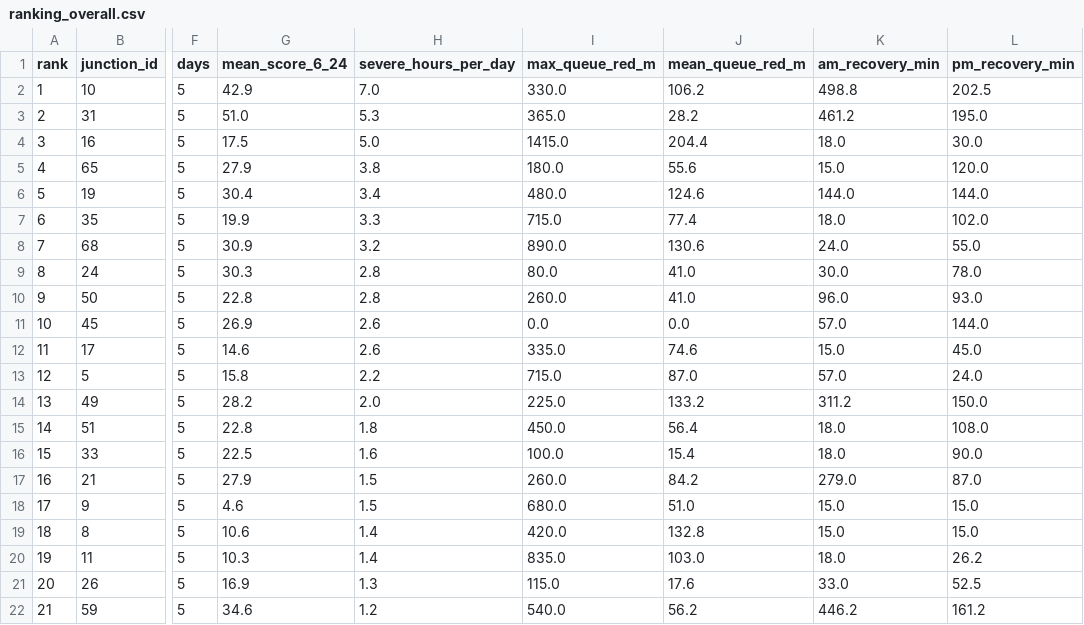
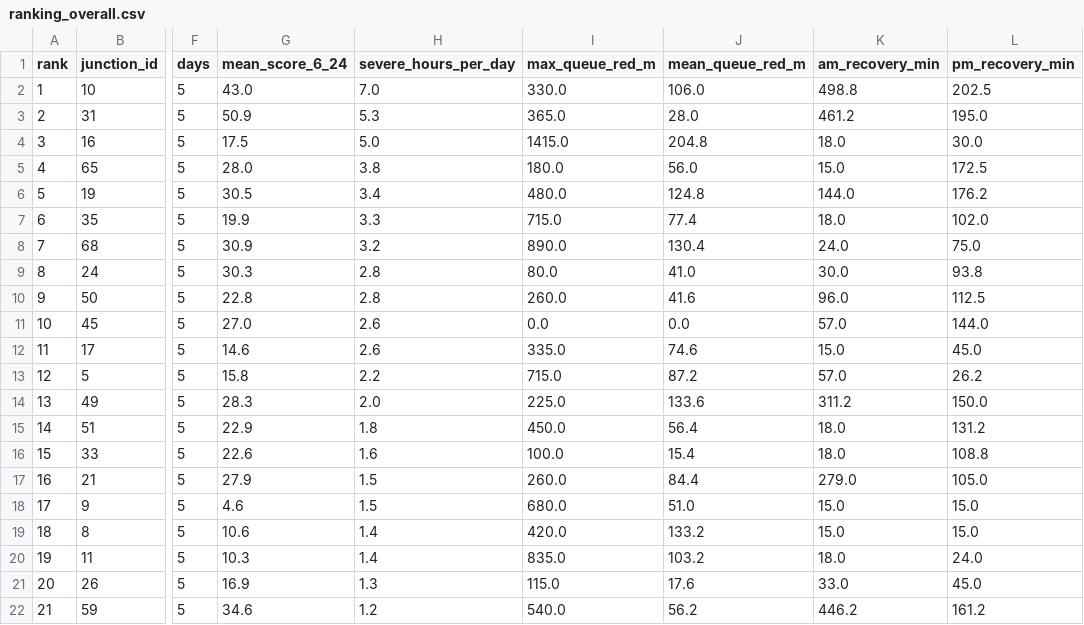
Before and after one commit to wiki-ruhan/Dhaka-Jam-70, a CSV file: data/ranking_overall.csv, drawn as a sheet; only a part is shown, gaps mark what is left out; the diff covers the shown part only; the diff names each change by its address in the sheet, - before the commit and + after, or states it on an @@ line.

```diff
--- a/data/ranking_overall.csv
+++ b/data/ranking_overall.csv
-G2 (mean_score_6_24): 42.9
+G2 (mean_score_6_24): 43.0
-J2 (mean_queue_red_m): 106.2
+J2 (mean_queue_red_m): 106.0
-G3 (mean_score_6_24): 51.0
+G3 (mean_score_6_24): 50.9
-J3 (mean_queue_red_m): 28.2
+J3 (mean_queue_red_m): 28.0
-J4 (mean_queue_red_m): 204.4
+J4 (mean_queue_red_m): 204.8
-G5 (mean_score_6_24): 27.9
+G5 (mean_score_6_24): 28.0
-J5 (mean_queue_red_m): 55.6
+J5 (mean_queue_red_m): 56.0
-L5 (pm_recovery_min): 120.0
+L5 (pm_recovery_min): 172.5
-G6 (mean_score_6_24): 30.4
+G6 (mean_score_6_24): 30.5
-J6 (mean_queue_red_m): 124.6
+J6 (mean_queue_red_m): 124.8
-L6 (pm_recovery_min): 144.0
+L6 (pm_recovery_min): 176.2
-J8 (mean_queue_red_m): 130.6
+J8 (mean_queue_red_m): 130.4
-L8 (pm_recovery_min): 55.0
+L8 (pm_recovery_min): 75.0
-L9 (pm_recovery_min): 78.0
+L9 (pm_recovery_min): 93.8
-J10 (mean_queue_red_m): 41.0
+J10 (mean_queue_red_m): 41.6
-L10 (pm_recovery_min): 93.0
+L10 (pm_recovery_min): 112.5
-G11 (mean_score_6_24): 26.9
+G11 (mean_score_6_24): 27.0
-J13 (mean_queue_red_m): 87.0
+J13 (mean_queue_red_m): 87.2
-L13 (pm_recovery_min): 24.0
+L13 (pm_recovery_min): 26.2
-G14 (mean_score_6_24): 28.2
+G14 (mean_score_6_24): 28.3
-J14 (mean_queue_red_m): 133.2
+J14 (mean_queue_red_m): 133.6
-G15 (mean_score_6_24): 22.8
+G15 (mean_score_6_24): 22.9
-L15 (pm_recovery_min): 108.0
+L15 (pm_recovery_min): 131.2
-G16 (mean_score_6_24): 22.5
+G16 (mean_score_6_24): 22.6
-L16 (pm_recovery_min): 90.0
+L16 (pm_recovery_min): 108.8
-J17 (mean_queue_red_m): 84.2
+J17 (mean_queue_red_m): 84.4
-L17 (pm_recovery_min): 87.0
+L17 (pm_recovery_min): 105.0
-J19 (mean_queue_red_m): 132.8
+J19 (mean_queue_red_m): 133.2
-J20 (mean_queue_red_m): 103.0
+J20 (mean_queue_red_m): 103.2
-L20 (pm_recovery_min): 26.2
+L20 (pm_recovery_min): 24.0
-L21 (pm_recovery_min): 52.5
+L21 (pm_recovery_min): 45.0
```
Also changed, not shown: 77 edited cells elsewhere in this file, data/conditions.csv, data/daily/ranking/2026-10-17_ranking.csv, 15 other files.
